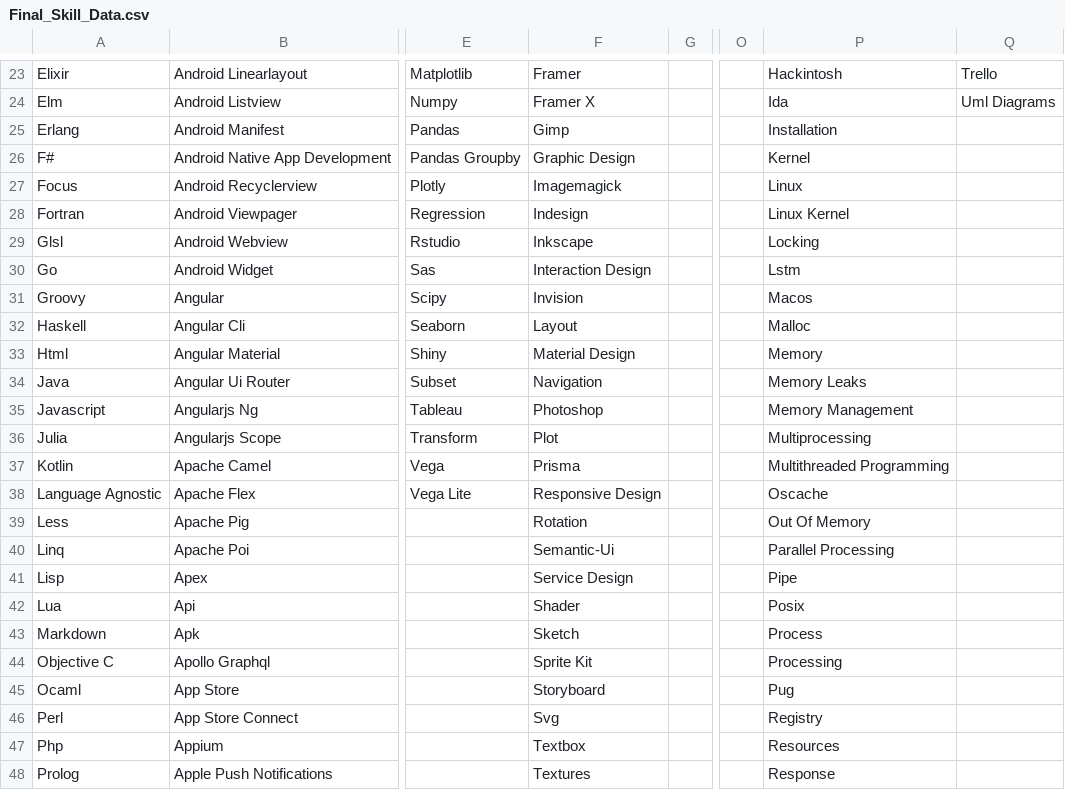
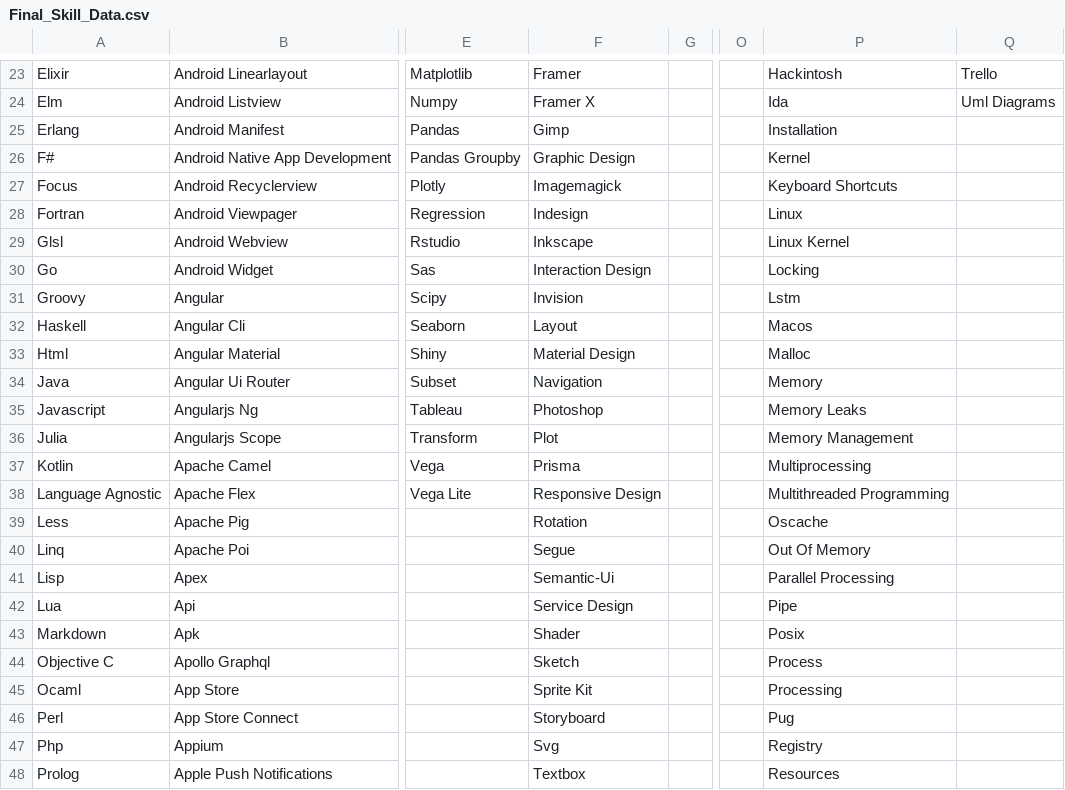
Before and after one commit to ldtalent/rk-scraping-skills, a CSV file: Final_Skill_Data.csv, drawn as a sheet; only a part is shown, gaps mark what is left out; the diff covers the shown part only; the diff names each change by its address in the sheet, - before the commit and + after, or states it on an @@ line.

Commit message:
skills

```diff
--- a/Final_Skill_Data.csv
+++ b/Final_Skill_Data.csv
-P27: Linux
+P27: Keyboard Shortcuts
-P28: Linux Kernel
+P28: Linux
-P29: Locking
+P29: Linux Kernel
-P30: Lstm
+P30: Locking
-P31: Macos
+P31: Lstm
-P32: Malloc
+P32: Macos
-P33: Memory
+P33: Malloc
-P34: Memory Leaks
+P34: Memory
-P35: Memory Management
+P35: Memory Leaks
-P36: Multiprocessing
+P36: Memory Management
-P37: Multithreaded Programming
+P37: Multiprocessing
-P38: Oscache
+P38: Multithreaded Programming
-P39: Out Of Memory
+P39: Oscache
-F40: Semantic-Ui
+F40: Segue
-P40: Parallel Processing
+P40: Out Of Memory
-F41: Service Design
+F41: Semantic-Ui
-P41: Pipe
+P41: Parallel Processing
-F42: Shader
+F42: Service Design
-P42: Posix
+P42: Pipe
-F43: Sketch
+F43: Shader
-P43: Process
+P43: Posix
-F44: Sprite Kit
+F44: Sketch
-P44: Processing
+P44: Process
-F45: Storyboard
+F45: Sprite Kit
-P45: Pug
+P45: Processing
-F46: Svg
+F46: Storyboard
-P46: Registry
+P46: Pug
-F47: Textbox
+F47: Svg
-P47: Resources
+P47: Registry
-F48: Textures
+F48: Textbox
-P48: Response
+P48: Resources
```
Also changed, not shown: 28 edited cells elsewhere in this file.
